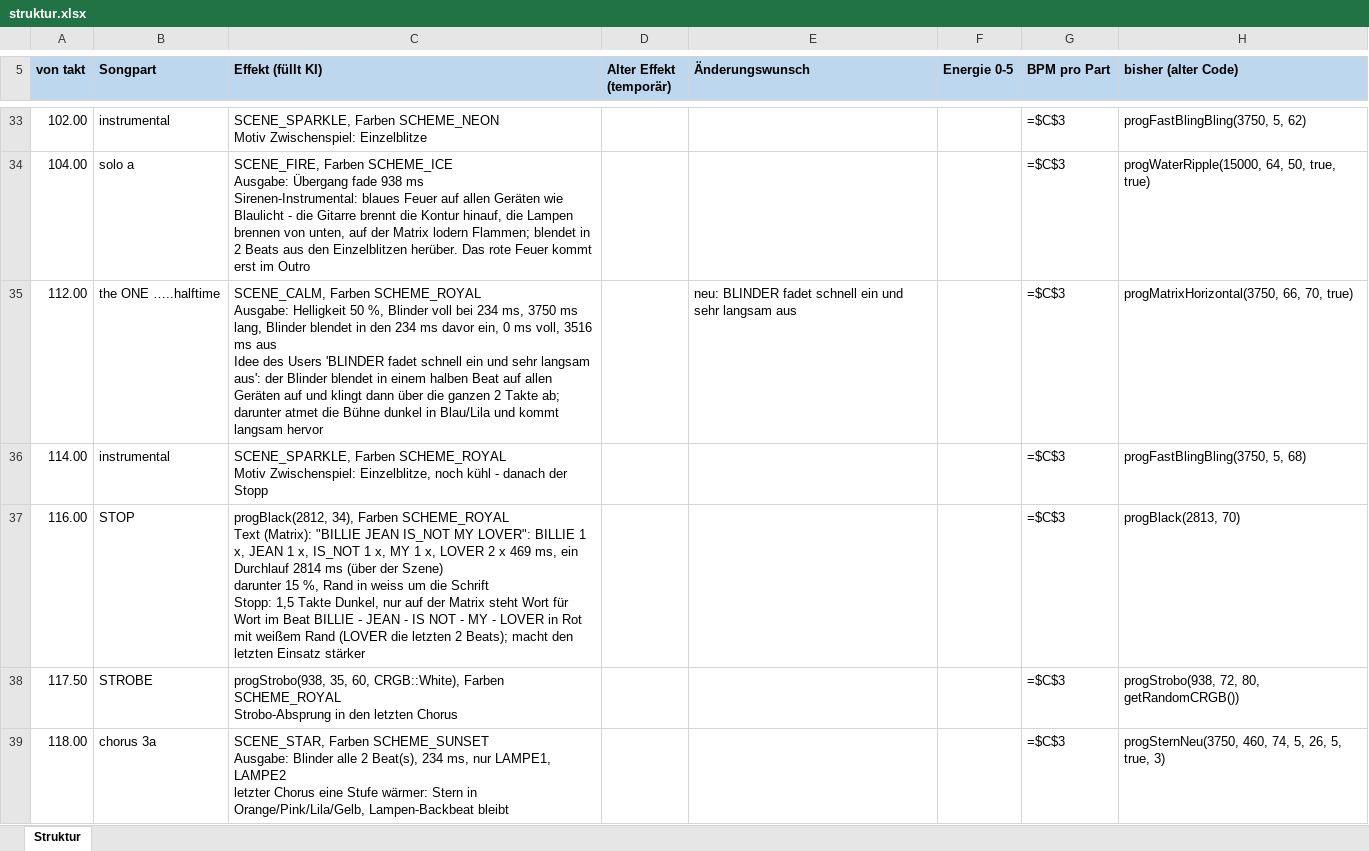
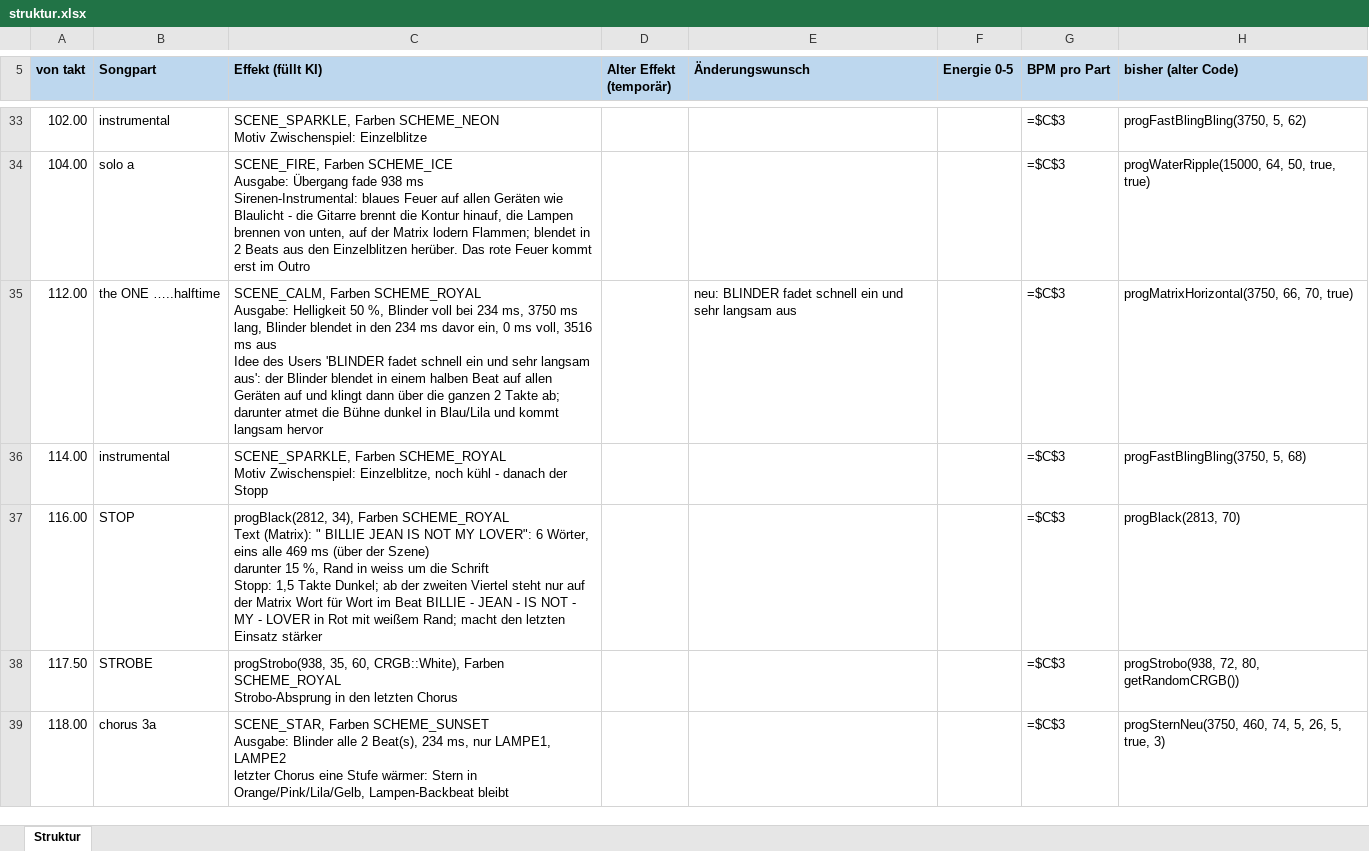
Before and after one commit to just4phil/LED-GIT_on_YULC, an Excel workbook: songs/BillieJean_v1/quelle/struktur.xlsx, sheet Struktur, drawn as a sheet; only a part is shown, gaps mark what is left out; values as stored, in another font and other column widths than the file's, no borders; formulas without a stored value are shown as written; ↵ is a line break in a cell; the diff names each change by its address in the sheet, - before the commit and + after, or states it on an @@ line.

```diff
--- a/songs/BillieJean_v1/quelle/struktur.xlsx (sheet Struktur)
+++ b/songs/BillieJean_v1/quelle/struktur.xlsx (sheet Struktur)
-C37 (Effekt (füllt KI)): …Text (Matrix): "BILLIE JEAN IS_NOT MY LOVER": BILLIE 1 x, JEAN 1 x, IS_NOT 1 x, MY 1 x, LOVER 2 x 469 ms, ein Durchlauf 2814 ms (über der Szene) ↵ darunter 15 %, Rand in weiss um die Schrift ↵ Stopp: 1,5 Takte Dunkel, nur auf der Matrix steht Wort für Wort im Beat BILLIE - JEAN - IS NOT - MY - LOVER in Rot mit weißem Rand (LOVER die letzten 2 Beats); macht den…
+C37 (Effekt (füllt KI)): …Text (Matrix): " BILLIE JEAN IS NOT MY LOVER": 6 Wörter, eins alle 469 ms (über der Szene) ↵ darunter 15 %, Rand in weiss um die Schrift ↵ Stopp: 1,5 Takte Dunkel; ab der zweiten Viertel steht nur auf der Matrix Wort für Wort im Beat BILLIE - JEAN - IS NOT - MY - LOVER in Rot mit weißem Rand; macht den…
```
Also changed, not shown: 7 other files.
